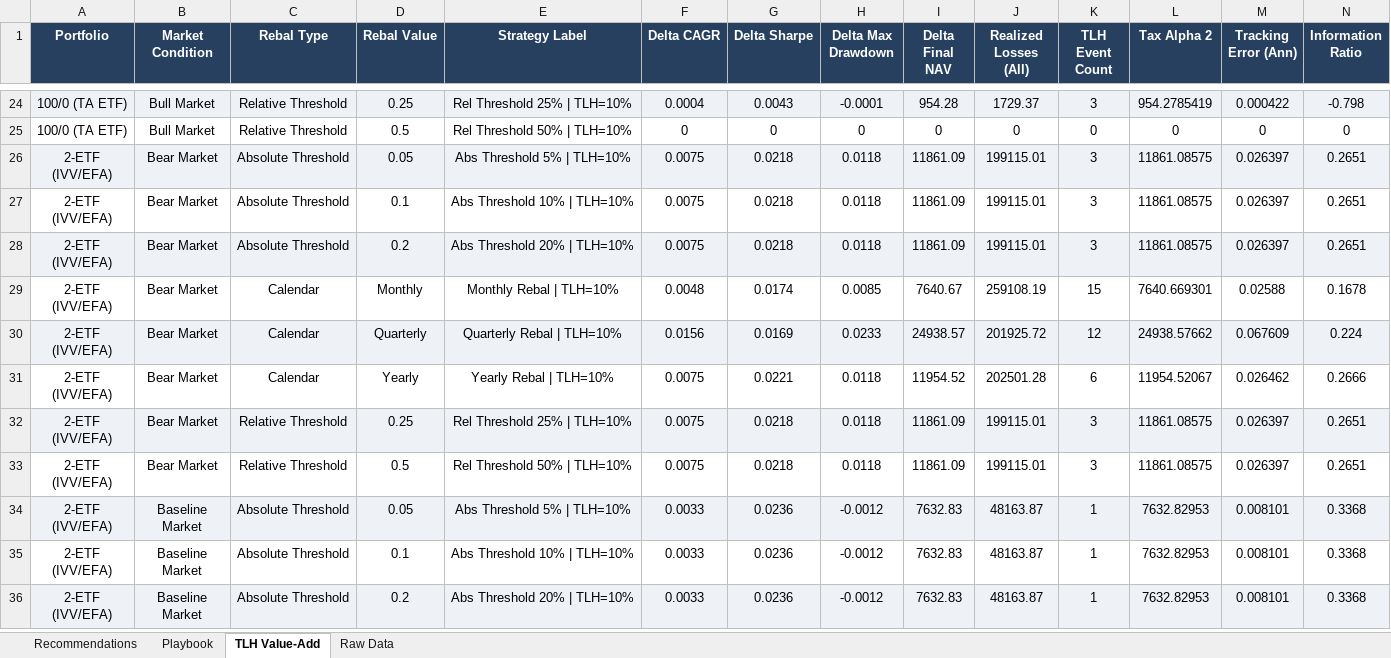
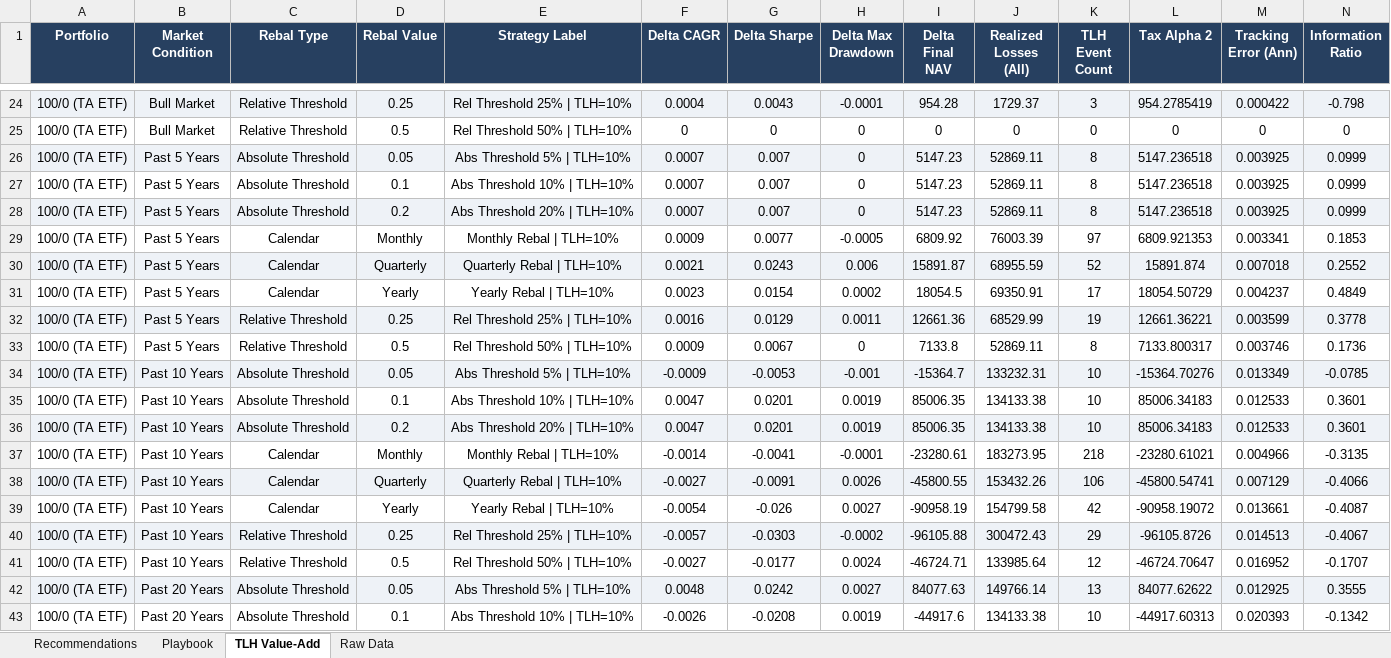
Before and after one commit to jringler30/Streamlit_Trade_TLH_Optimizer, an Excel workbook: Backtest/strategy_playbook.xlsx, sheet TLH Value-Add, drawn as a sheet; only a part is shown, gaps mark what is left out; the shorter side is filled out with more unchanged rows; values as stored, in another font and other column widths than the file's, no borders; the diff covers the shown part only; the diff names each change by its address in the sheet, - before the commit and + after, or states it on an @@ line.

Commit message:
Added results for 5, 10, and 20 year.

```diff
--- a/Backtest/strategy_playbook.xlsx (sheet TLH Value-Add)
+++ b/Backtest/strategy_playbook.xlsx (sheet TLH Value-Add)
+row 26: 100/0 (TA ETF) | Past 5 Years | Absolute Threshold | 0.05 | Abs Threshold 5% | TLH=10% | 0.0007 | 0.007 | 0 | 5147.23 | 52869.11 | 8 | 5147.236518 | 0.003925 | 0.0999
+row 27: 100/0 (TA ETF) | Past 5 Years | Absolute Threshold | 0.1 | Abs Threshold 10% | TLH=10% | 0.0007 | 0.007 | 0 | 5147.23 | 52869.11 | 8 | 5147.236518 | 0.003925 | 0.0999
+row 28: 100/0 (TA ETF) | Past 5 Years | Absolute Threshold | 0.2 | Abs Threshold 20% | TLH=10% | 0.0007 | 0.007 | 0 | 5147.23 | 52869.11 | 8 | 5147.236518 | 0.003925 | 0.0999
+row 29: 100/0 (TA ETF) | Past 5 Years | Calendar | Monthly | Monthly Rebal | TLH=10% | 0.0009 | 0.0077 | -0.0005 | 6809.92 | 76003.39 | 97 | 6809.921353 | 0.003341 | 0.1853
+row 30: 100/0 (TA ETF) | Past 5 Years | Calendar | Quarterly | Quarterly Rebal | TLH=10% | 0.0021 | 0.0243 | 0.006 | 15891.87 | 68955.59 | 52 | 15891.874 | 0.007018 | 0.2552
+row 31: 100/0 (TA ETF) | Past 5 Years | Calendar | Yearly | Yearly Rebal | TLH=10% | 0.0023 | 0.0154 | 0.0002 | 18054.5 | 69350.91 | 17 | 18054.50729 | 0.004237 | 0.4849
+row 32: 100/0 (TA ETF) | Past 5 Years | Relative Threshold | 0.25 | Rel Threshold 25% | TLH=10% | 0.0016 | 0.0129 | 0.0011 | 12661.36 | 68529.99 | 19 | 12661.36221 | 0.003599 | 0.3778
+row 33: 100/0 (TA ETF) | Past 5 Years | Relative Threshold | 0.5 | Rel Threshold 50% | TLH=10% | 0.0009 | 0.0067 | 0 | 7133.8 | 52869.11 | 8 | 7133.800317 | 0.003746 | 0.1736
+row 34: 100/0 (TA ETF) | Past 10 Years | Absolute Threshold | 0.05 | Abs Threshold 5% | TLH=10% | -0.0009 | -0.0053 | -0.001 | -15364.7 | 133232.31 | 10 | -15364.70276 | 0.013349 | -0.0785
+row 35: 100/0 (TA ETF) | Past 10 Years | Absolute Threshold | 0.1 | Abs Threshold 10% | TLH=10% | 0.0047 | 0.0201 | 0.0019 | 85006.35 | 134133.38 | 10 | 85006.34183 | 0.012533 | 0.3601
+row 36: 100/0 (TA ETF) | Past 10 Years | Absolute Threshold | 0.2 | Abs Threshold 20% | TLH=10% | 0.0047 | 0.0201 | 0.0019 | 85006.35 | 134133.38 | 10 | 85006.34183 | 0.012533 | 0.3601
+row 37: 100/0 (TA ETF) | Past 10 Years | Calendar | Monthly | Monthly Rebal | TLH=10% | -0.0014 | -0.0041 | -0.0001 | -23280.61 | 183273.95 | 218 | -23280.61021 | 0.004966 | -0.3135
+row 38: 100/0 (TA ETF) | Past 10 Years | Calendar | Quarterly | Quarterly Rebal | TLH=10% | -0.0027 | -0.0091 | 0.0026 | -45800.55 | 153432.26 | 106 | -45800.54741 | 0.007129 | -0.4066
+row 39: 100/0 (TA ETF) | Past 10 Years | Calendar | Yearly | Yearly Rebal | TLH=10% | -0.0054 | -0.026 | 0.0027 | -90958.19 | 154799.58 | 42 | -90958.19072 | 0.013661 | -0.4087
+row 40: 100/0 (TA ETF) | Past 10 Years | Relative Threshold | 0.25 | Rel Threshold 25% | TLH=10% | -0.0057 | -0.0303 | -0.0002 | -96105.88 | 300472.43 | 29 | -96105.8726 | 0.014513 | -0.4067
+row 41: 100/0 (TA ETF) | Past 10 Years | Relative Threshold | 0.5 | Rel Threshold 50% | TLH=10% | -0.0027 | -0.0177 | 0.0024 | -46724.71 | 133985.64 | 12 | -46724.70647 | 0.016952 | -0.1707
+row 42: 100/0 (TA ETF) | Past 20 Years | Absolute Threshold | 0.05 | Abs Threshold 5% | TLH=10% | 0.0048 | 0.0242 | 0.0027 | 84077.63 | 149766.14 | 13 | 84077.62622 | 0.012925 | 0.3555
+row 43: 100/0 (TA ETF) | Past 20 Years | Absolute Threshold | 0.1 | Abs Threshold 10% | TLH=10% | -0.0026 | -0.0208 | 0.0019 | -44917.6 | 134133.38 | 10 | -44917.60313 | 0.020393 | -0.1342
```
Also changed, not shown: 78 added rows elsewhere in this sheet, sheet Raw Data, sheet Playbook, sheet Recommendations, 4 other files.
